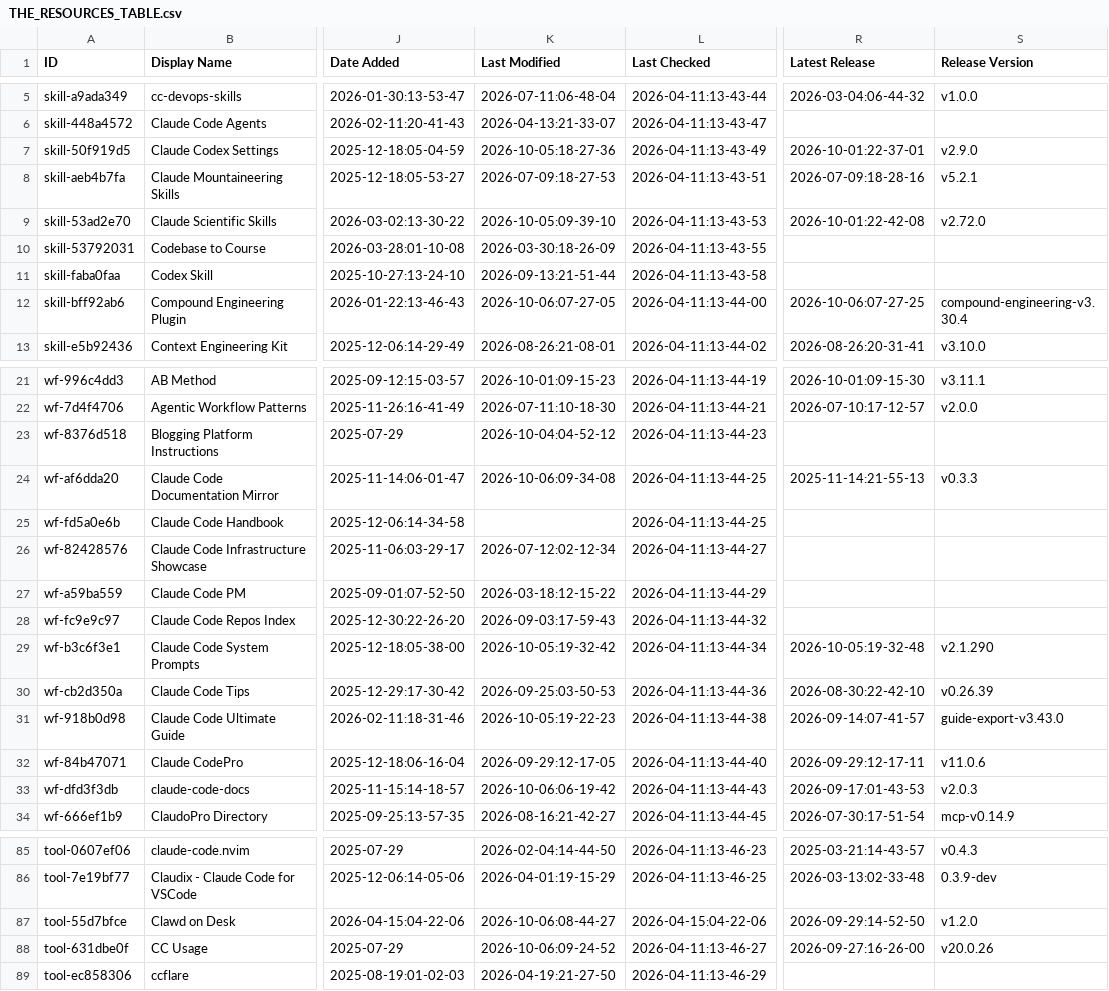
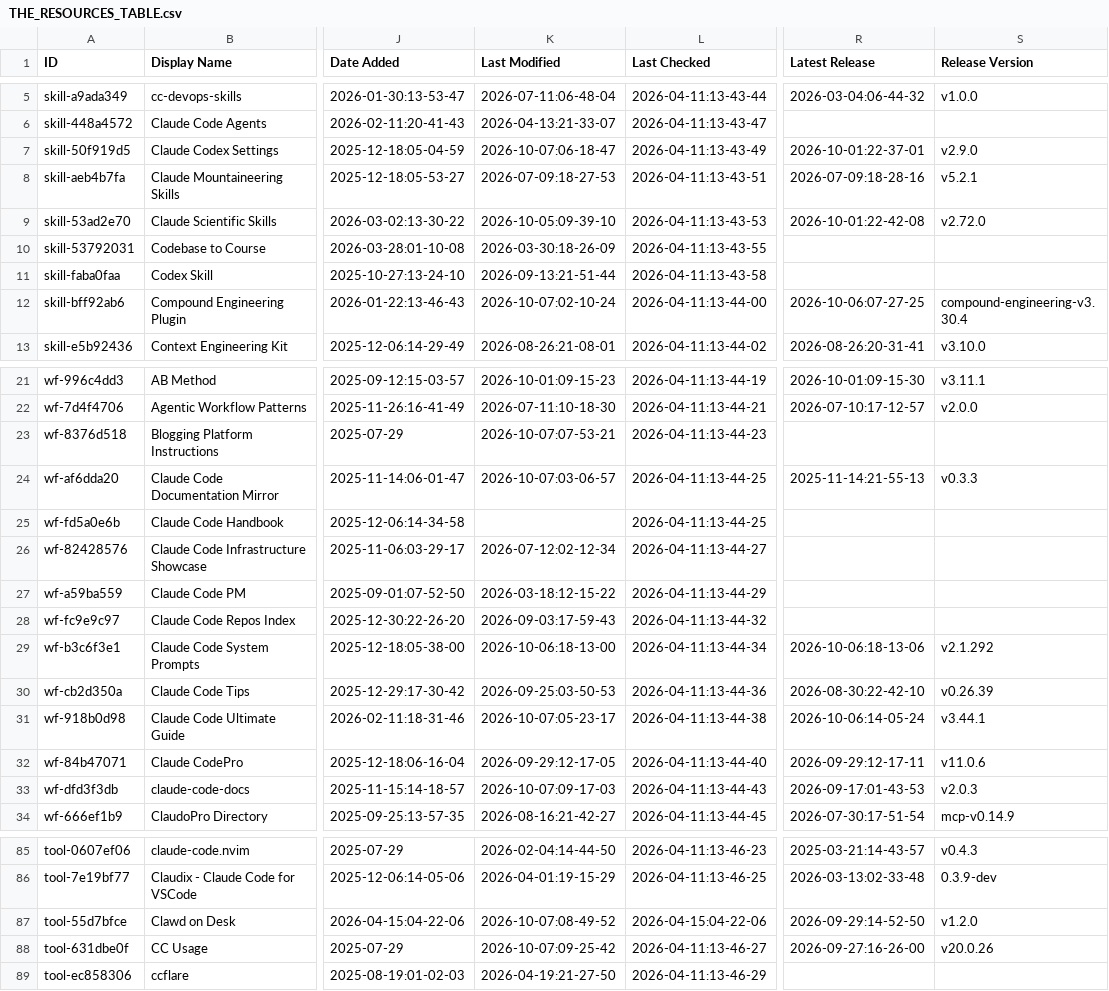
Before and after one commit to davisbuilds/awesome-claude-code, a CSV file: THE_RESOURCES_TABLE.csv, drawn as a sheet; only a part is shown, gaps mark what is left out; the diff covers the shown part only; the diff names each change by its address in the sheet, - before the commit and + after, or states it on an @@ line.

```diff
--- a/THE_RESOURCES_TABLE.csv
+++ b/THE_RESOURCES_TABLE.csv
-K7 (Last Modified): 2026-10-05:18-27-36
+K7 (Last Modified): 2026-10-07:06-18-47
-K12 (Last Modified): 2026-10-06:07-27-05
+K12 (Last Modified): 2026-10-07:02-10-24
-K23 (Last Modified): 2026-10-04:04-52-12
+K23 (Last Modified): 2026-10-07:07-53-21
-K24 (Last Modified): 2026-10-06:09-34-08
+K24 (Last Modified): 2026-10-07:03-06-57
-K29 (Last Modified): 2026-10-05:19-32-42
+K29 (Last Modified): 2026-10-06:18-13-00
-R29 (Latest Release): 2026-10-05:19-32-48
+R29 (Latest Release): 2026-10-06:18-13-06
-S29 (Release Version): v2.1.290
+S29 (Release Version): v2.1.292
-K31 (Last Modified): 2026-10-05:19-22-23
+K31 (Last Modified): 2026-10-07:05-23-17
-R31 (Latest Release): 2026-09-14:07-41-57
+R31 (Latest Release): 2026-10-06:14-05-24
-S31 (Release Version): guide-export-v3.43.0
+S31 (Release Version): v3.44.1
-K33 (Last Modified): 2026-10-06:06-19-42
+K33 (Last Modified): 2026-10-07:09-17-03
-K87 (Last Modified): 2026-10-06:08-44-27
+K87 (Last Modified): 2026-10-07:08-49-52
-K88 (Last Modified): 2026-10-06:09-24-52
+K88 (Last Modified): 2026-10-07:09-25-42
```
Also changed, not shown: 50 edited cells elsewhere in this file.
